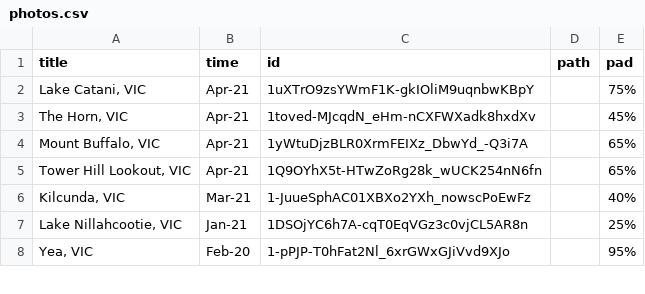
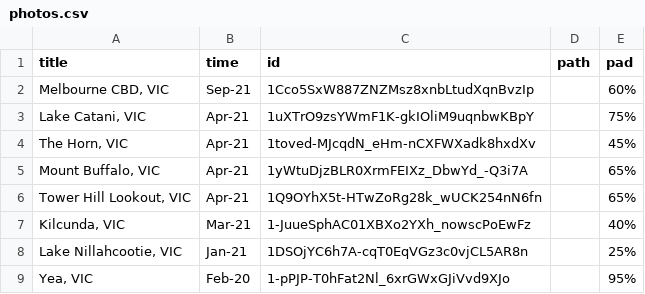
Before and after one commit to tuankhoin/personal-website, a CSV file: src/data/photos.csv, drawn as a sheet; only a part is shown.

Commit message:
Update photos.csv

```diff
--- a/src/data/photos.csv
+++ b/src/data/photos.csv
@@ -1,2 +1,3 @@
 title,time,id,path,pad
+"Melbourne CBD, VIC",Sep-21,1Cco5SxW887ZNZMsz8xnbLtudXqnBvzIp,,60%
 "Lake Catani, VIC",Apr-21,1uXTrO9zsYWmF1K-gkIOliM9uqnbwKBpY,,75%
```
